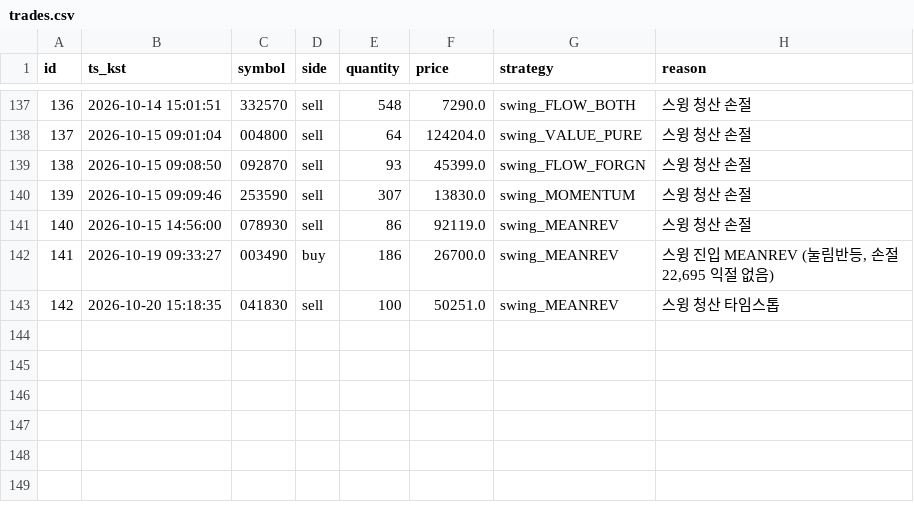
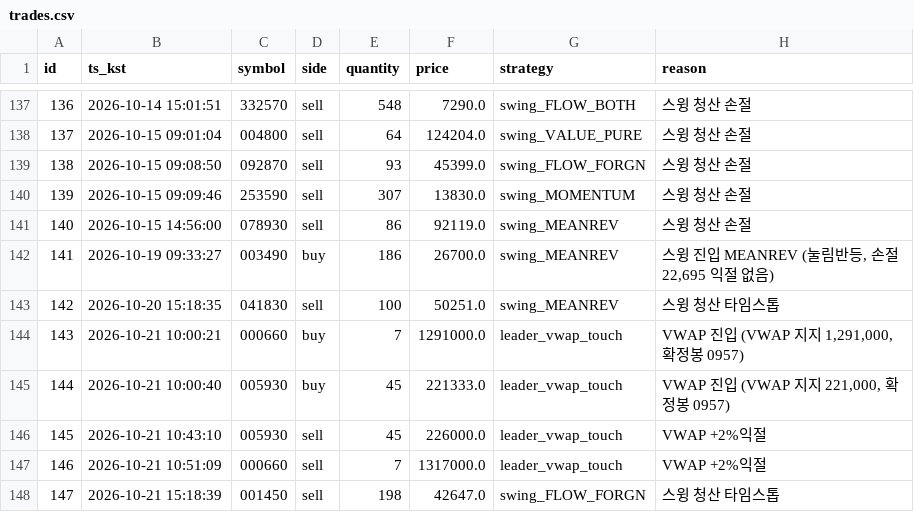
Before and after one commit to inwhan987/-, a CSV file: data/trades.csv, drawn as a sheet; only a part is shown, gaps mark what is left out.

```diff
--- a/data/trades.csv
+++ b/data/trades.csv
@@ -143 +143,6 @@ id,ts_kst,symbol,side,quantity,price,strategy,reason
 142,2026-10-20 15:18:35,041830,sell,100,50251.0,swing_MEANREV,스윙 청산 타임스톱
+143,2026-10-21 10:00:21,000660,buy,7,1291000.0,leader_vwap_touch,"VWAP 진입 (VWAP 지지 1,291,000, 확정봉 0957)"
+144,2026-10-21 10:00:40,005930,buy,45,221333.0,leader_vwap_touch,"VWAP 진입 (VWAP 지지 221,000, 확정봉 0957)"
+145,2026-10-21 10:43:10,005930,sell,45,226000.0,leader_vwap_touch,VWAP +2%익절
+146,2026-10-21 10:51:09,000660,sell,7,1317000.0,leader_vwap_touch,VWAP +2%익절
+147,2026-10-21 15:18:39,001450,sell,198,42647.0,swing_FLOW_FORGN,스윙 청산 타임스톱
```
Also changed, not shown: data/reviews.csv, 16 other files.
